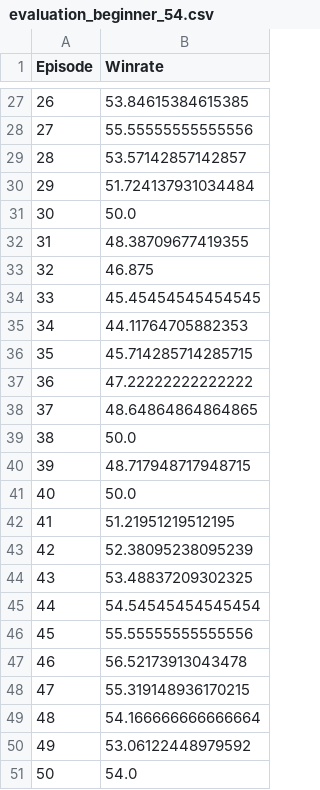
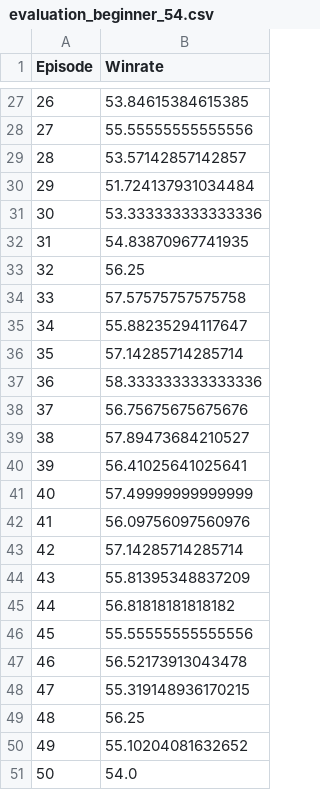
Before and after one commit to Marcrulo/supergammon, a CSV file: td_gammon/saved_models/exp_8/evaluation_beginner_54.csv, drawn as a sheet; only a part is shown, gaps mark what is left out; the diff covers the shown part only.

```diff
--- a/td_gammon/saved_models/exp_8/evaluation_beginner_54.csv
+++ b/td_gammon/saved_models/exp_8/evaluation_beginner_54.csv
@@ -30,17 +30,17 @@ Episode,Winrate
 29,51.724137931034484
-30,50.0
-31,48.38709677419355
-32,46.875
-33,45.45454545454545
-34,44.11764705882353
-35,45.714285714285715
-36,47.22222222222222
-37,48.64864864864865
-38,50.0
-39,48.717948717948715
-40,50.0
-41,51.21951219512195
-42,52.38095238095239
-43,53.48837209302325
-44,54.54545454545454
+30,53.333333333333336
+31,54.83870967741935
+32,56.25
+33,57.57575757575758
+34,55.88235294117647
+35,57.14285714285714
+36,58.333333333333336
+37,56.75675675675676
+38,57.89473684210527
+39,56.41025641025641
+40,57.49999999999999
+41,56.09756097560976
+42,57.14285714285714
+43,55.81395348837209
+44,56.81818181818182
 45,55.55555555555556
@@ -48,4 +48,4 @@ Episode,Winrate
 47,55.319148936170215
-48,54.166666666666664
-49,53.06122448979592
+48,56.25
+49,55.10204081632652
 50,54.0
```
Also changed, not shown: 17 edited cells elsewhere in this file, 12 other files.
